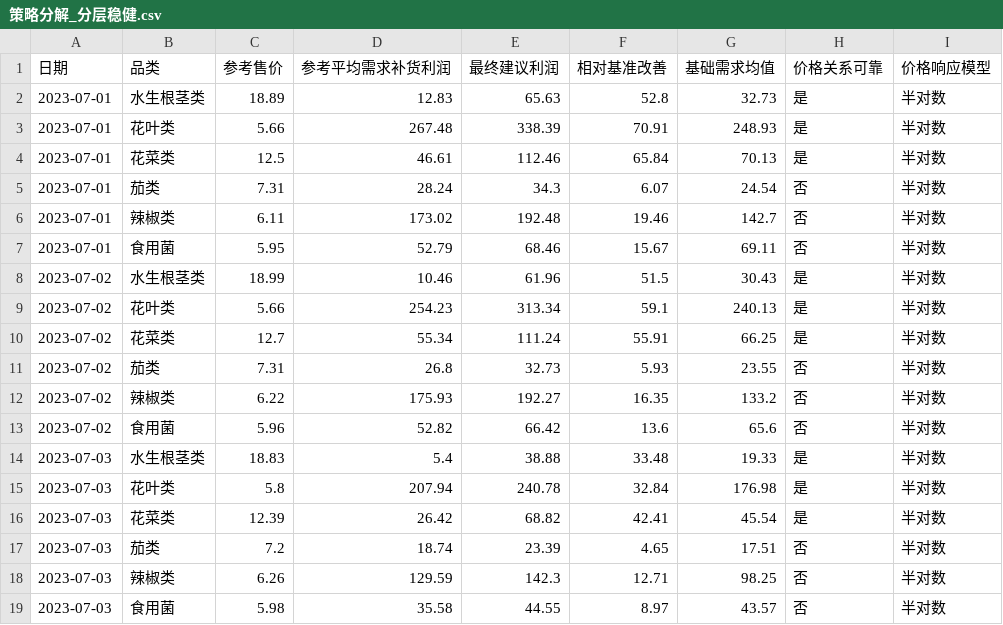
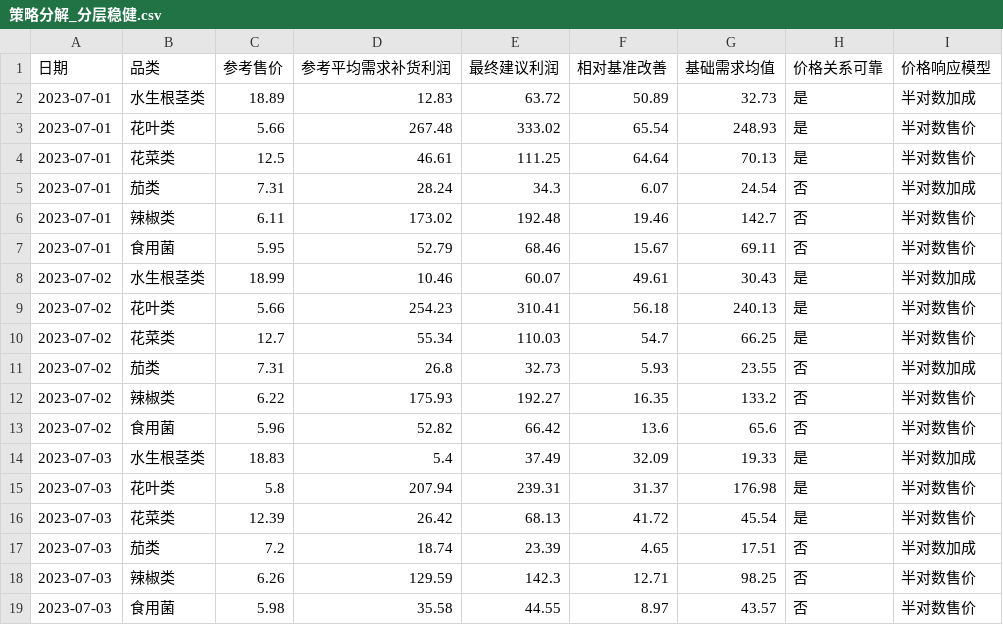
Before and after one commit to xuqinghuan675/math23C, a CSV file: 问题二/结果/策略分解_分层稳健.csv, drawn as a sheet; only a part is shown; the diff covers the shown part only.

```diff
--- a/问题二/结果/策略分解_分层稳健.csv
+++ b/问题二/结果/策略分解_分层稳健.csv
@@ -1,19 +1,19 @@
 日期,品类,参考售价,参考平均需求补货利润,最终建议利润,相对基准改善,基础需求均值,价格关系可靠,价格响应模型
-2023-07-01,水生根茎类,18.89,12.83,65.63,52.8,32.73,是,半对数
-2023-07-01,花叶类,5.66,267.48,338.39,70.91,248.93,是,半对数
-2023-07-01,花菜类,12.5,46.61,112.46,65.84,70.13,是,半对数
-2023-07-01,茄类,7.31,28.24,34.3,6.07,24.54,否,半对数
-2023-07-01,辣椒类,6.11,173.02,192.48,19.46,142.7,否,半对数
-2023-07-01,食用菌,5.95,52.79,68.46,15.67,69.11,否,半对数
-2023-07-02,水生根茎类,18.99,10.46,61.96,51.5,30.43,是,半对数
-2023-07-02,花叶类,5.66,254.23,313.34,59.1,240.13,是,半对数
-2023-07-02,花菜类,12.7,55.34,111.24,55.91,66.25,是,半对数
-2023-07-02,茄类,7.31,26.8,32.73,5.93,23.55,否,半对数
-2023-07-02,辣椒类,6.22,175.93,192.27,16.35,133.2,否,半对数
-2023-07-02,食用菌,5.96,52.82,66.42,13.6,65.6,否,半对数
-2023-07-03,水生根茎类,18.83,5.4,38.88,33.48,19.33,是,半对数
-2023-07-03,花叶类,5.8,207.94,240.78,32.84,176.98,是,半对数
-2023-07-03,花菜类,12.39,26.42,68.82,42.41,45.54,是,半对数
-2023-07-03,茄类,7.2,18.74,23.39,4.65,17.51,否,半对数
-2023-07-03,辣椒类,6.26,129.59,142.3,12.71,98.25,否,半对数
-2023-07-03,食用菌,5.98,35.58,44.55,8.97,43.57,否,半对数
+2023-07-01,水生根茎类,18.89,12.83,63.72,50.89,32.73,是,半对数加成
+2023-07-01,花叶类,5.66,267.48,333.02,65.54,248.93,是,半对数售价
+2023-07-01,花菜类,12.5,46.61,111.25,64.64,70.13,是,半对数售价
+2023-07-01,茄类,7.31,28.24,34.3,6.07,24.54,否,半对数加成
+2023-07-01,辣椒类,6.11,173.02,192.48,19.46,142.7,否,半对数售价
+2023-07-01,食用菌,5.95,52.79,68.46,15.67,69.11,否,半对数售价
+2023-07-02,水生根茎类,18.99,10.46,60.07,49.61,30.43,是,半对数加成
+2023-07-02,花叶类,5.66,254.23,310.41,56.18,240.13,是,半对数售价
+2023-07-02,花菜类,12.7,55.34,110.03,54.7,66.25,是,半对数售价
+2023-07-02,茄类,7.31,26.8,32.73,5.93,23.55,否,半对数加成
+2023-07-02,辣椒类,6.22,175.93,192.27,16.35,133.2,否,半对数售价
+2023-07-02,食用菌,5.96,52.82,66.42,13.6,65.6,否,半对数售价
+2023-07-03,水生根茎类,18.83,5.4,37.49,32.09,19.33,是,半对数加成
+2023-07-03,花叶类,5.8,207.94,239.31,31.37,176.98,是,半对数售价
+2023-07-03,花菜类,12.39,26.42,68.13,41.72,45.54,是,半对数售价
+2023-07-03,茄类,7.2,18.74,23.39,4.65,17.51,否,半对数加成
+2023-07-03,辣椒类,6.26,129.59,142.3,12.71,98.25,否,半对数售价
+2023-07-03,食用菌,5.98,35.58,44.55,8.97,43.57,否,半对数售价
```
Also changed, not shown: 48 edited cells elsewhere in this file, 问题二/结果/七天六品类最终策略_分层稳健.csv, 问题二/结果/价格关系可靠性_分层稳健.csv, 2 other files.
